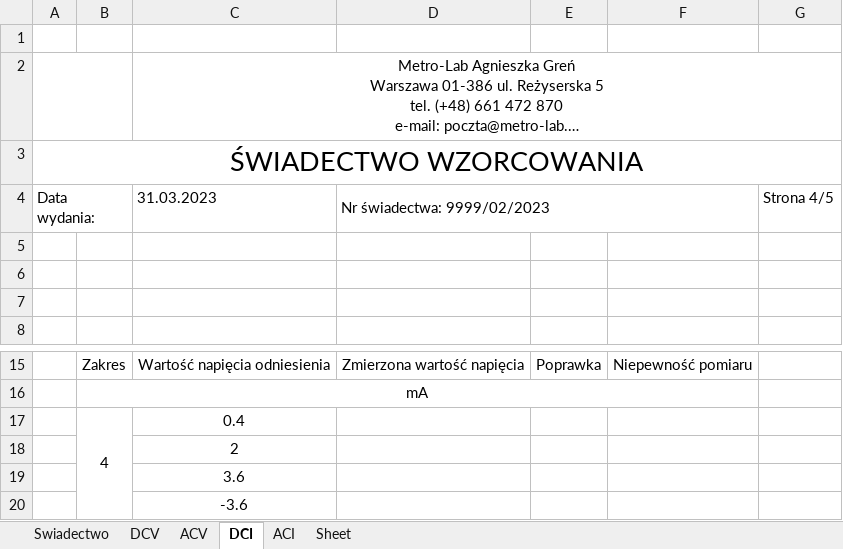
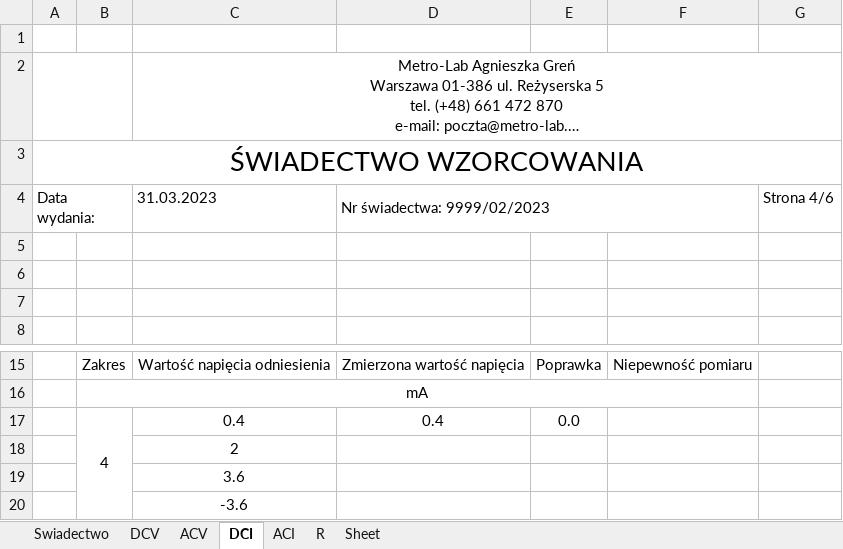
Before and after one commit to matekw26/WitasInzynierka, an Excel workbook: Zapis_Swiadectw_Wzorcowania/nazwa_pliku1.xlsx, sheet DCI, drawn as a sheet; only a part is shown, gaps mark what is left out; long unchanged cells end in …; values as stored, in another font and other column widths than the file's, no borders; charts and pictures not drawn; the diff names each change by its address in the sheet, - before the commit and + after, or states it on an @@ line.

```diff
--- a/Zapis_Swiadectw_Wzorcowania/nazwa_pliku1.xlsx (sheet DCI)
+++ b/Zapis_Swiadectw_Wzorcowania/nazwa_pliku1.xlsx (sheet DCI)
+sheet tab: R
-G4: Strona 4/5
+G4: Strona 4/6
-D17: (empty)
+D17: 0.4
-E17: (empty)
+E17: 0.0
```
Also changed, not shown: sheet DCV, sheet ACV, sheet ACI, sheet Swiadectwo, charts or pictures, Modele/tescik.xlsx, 2 other files.
